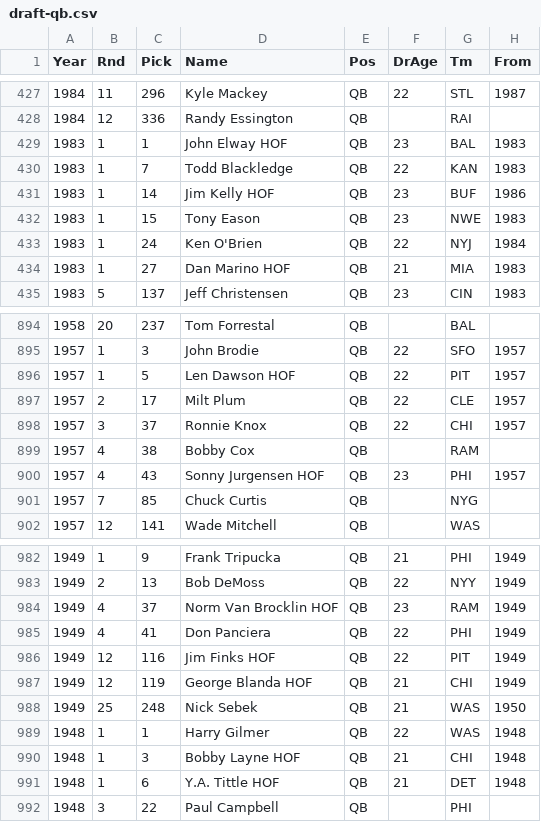
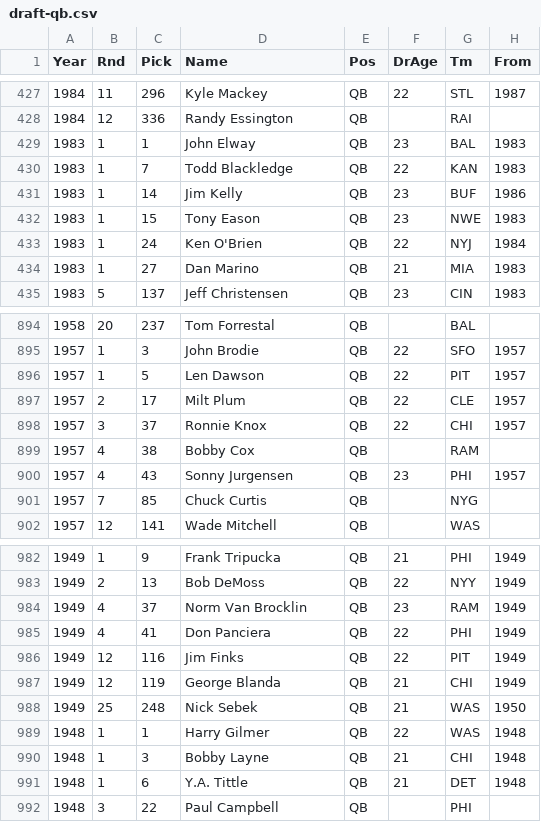
Before and after one commit to LearningBox-Suprapto/datasets, a CSV file: sports/football/draft-qb.csv, drawn as a sheet; only a part is shown, gaps mark what is left out; the diff covers the shown part only; the diff names each change by its address in the sheet, - before the commit and + after, or states it on an @@ line.

Commit message:
dropped ' HOF' from some QB names
Former-commit-id: 5371e33fa2dde6dce2f7a160c03ea60852ae8733

```diff
--- a/sports/football/draft-qb.csv
+++ b/sports/football/draft-qb.csv
-D429 (Name): John Elway HOF
+D429 (Name): John Elway
-D431 (Name): Jim Kelly HOF
+D431 (Name): Jim Kelly
-D434 (Name): Dan Marino HOF
+D434 (Name): Dan Marino
-D896 (Name): Len Dawson HOF
+D896 (Name): Len Dawson
-D900 (Name): Sonny Jurgensen HOF
+D900 (Name): Sonny Jurgensen
-D984 (Name): Norm Van Brocklin HOF
+D984 (Name): Norm Van Brocklin
-D986 (Name): Jim Finks HOF
+D986 (Name): Jim Finks
-D987 (Name): George Blanda HOF
+D987 (Name): George Blanda
-D990 (Name): Bobby Layne HOF
+D990 (Name): Bobby Layne
-D991 (Name): Y.A. Tittle HOF
+D991 (Name): Y.A. Tittle
```
Also changed, not shown: 15 edited cells elsewhere in this file.
